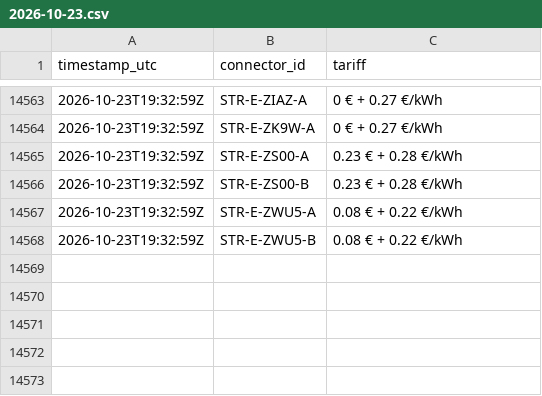
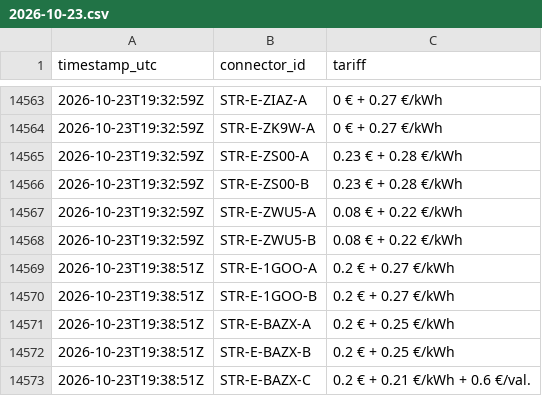
Before and after one commit to T2kas/evflow, a CSV file: data/prices/2026-10-23.csv, drawn as a sheet; only a part is shown, gaps mark what is left out; the diff names each change by its address in the sheet, - before the commit and + after, or states it on an @@ line.

```diff
--- a/data/prices/2026-10-23.csv
+++ b/data/prices/2026-10-23.csv
+row 14569: 2026-10-23T19:38:51Z | STR-E-1GOO-A | 0.2 € + 0.27 €/kWh
+row 14570: 2026-10-23T19:38:51Z | STR-E-1GOO-B | 0.2 € + 0.27 €/kWh
+row 14571: 2026-10-23T19:38:51Z | STR-E-BAZX-A | 0.2 € + 0.25 €/kWh
+row 14572: 2026-10-23T19:38:51Z | STR-E-BAZX-B | 0.2 € + 0.25 €/kWh
+row 14573: 2026-10-23T19:38:51Z | STR-E-BAZX-C | 0.2 € + 0.21 €/kWh + 0.6 €/val.
```
Also changed, not shown: data/runs.csv, 3 other files.
